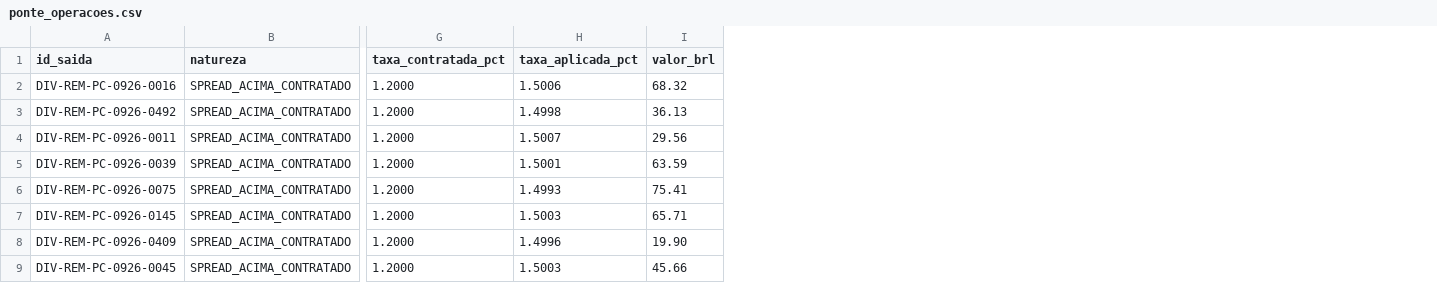
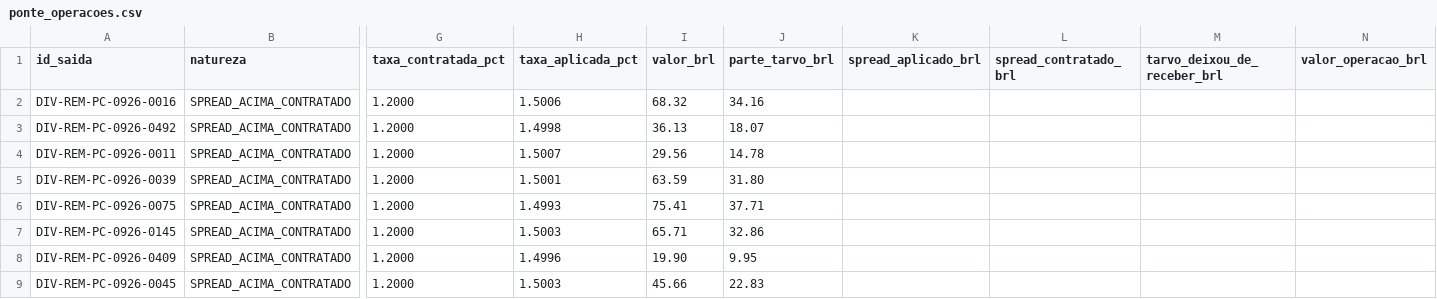
Before and after one commit to Tamura-cloud/DesbravadoresBarte, a CSV file: contestacoes/ponte_operacoes.csv, drawn as a sheet; only a part is shown, gaps mark what is left out; the diff names each change by its address in the sheet, - before the commit and + after, or states it on an @@ line.

```diff
--- a/contestacoes/ponte_operacoes.csv
+++ b/contestacoes/ponte_operacoes.csv
+column J (parte_tarvo_brl), rows 2-9: 34.16 | 18.07 | 14.78 | 31.80 | 37.71 | 32.86 | 9.95 | 22.83
+column K (spread_aplicado_brl), empty
+column L (spread_contratado_brl), empty
+column M (tarvo_deixou_de_receber_brl), empty
+column N (valor_operacao_brl), empty
```
Also changed, not shown: 9 other files.
